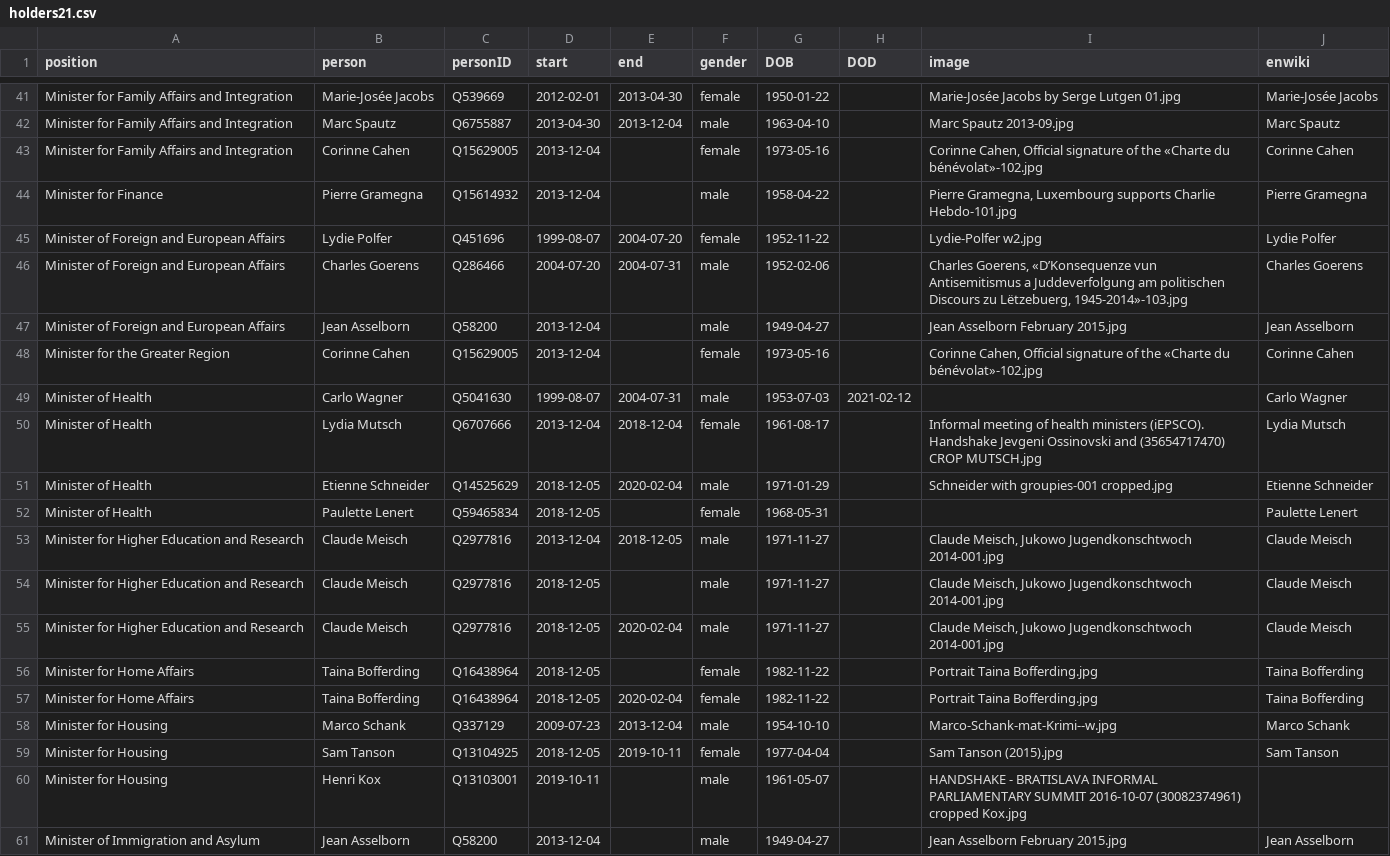
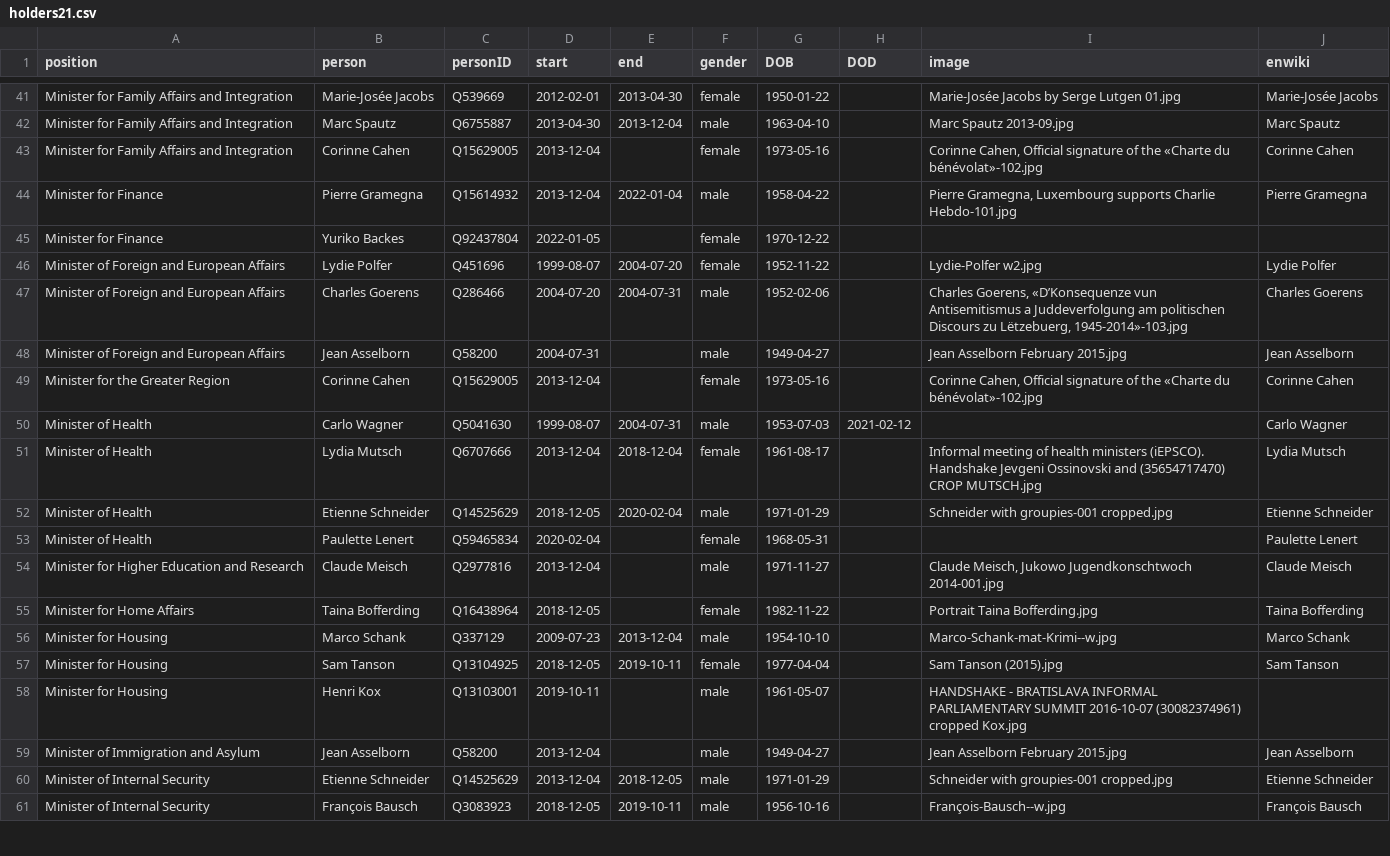
Before and after one commit to every-politician-scrapers/luxembourg-cabinet, a CSV file: html/holders21.csv, drawn as a sheet; only a part is shown, gaps mark what is left out; the shorter side is filled out with more unchanged rows; the diff covers the shown part only.

```diff
--- a/html/holders21.csv
+++ b/html/holders21.csv
@@ -43,6 +43,7 @@ Minister for Family Affairs and Integration,Marc Spautz,Q6755887,2013-04-30,2013
 Minister for Family Affairs and Integration,Corinne Cahen,Q15629005,2013-12-04,,female,1973-05-16,,"Corinne Cahen, Official signature of the «Charte du bénévolat»-102.jpg",Corinne Cahen
-Minister for Finance,Pierre Gramegna,Q15614932,2013-12-04,,male,1958-04-22,,"Pierre Gramegna, Luxembourg supports Charlie Hebdo-101.jpg",Pierre Gramegna
+Minister for Finance,Pierre Gramegna,Q15614932,2013-12-04,2022-01-04,male,1958-04-22,,"Pierre Gramegna, Luxembourg supports Charlie Hebdo-101.jpg",Pierre Gramegna
+Minister for Finance,Yuriko Backes,Q92437804,2022-01-05,,female,1970-12-22,,,
 Minister of Foreign and European Affairs,Lydie Polfer,Q451696,1999-08-07,2004-07-20,female,1952-11-22,,Lydie-Polfer w2.jpg,Lydie Polfer
 Minister of Foreign and European Affairs,Charles Goerens,Q286466,2004-07-20,2004-07-31,male,1952-02-06,,"Charles Goerens, «D’Konsequenze vun Antisemitismus a Juddeverfolgung am politischen Discours zu Lëtzebuerg, 1945-2014»-103.jpg",Charles Goerens
-Minister of Foreign and European Affairs,Jean Asselborn,Q58200,2013-12-04,,male,1949-04-27,,Jean Asselborn February 2015.jpg,Jean Asselborn
+Minister of Foreign and European Affairs,Jean Asselborn,Q58200,2004-07-31,,male,1949-04-27,,Jean Asselborn February 2015.jpg,Jean Asselborn
 Minister for the Greater Region,Corinne Cahen,Q15629005,2013-12-04,,female,1973-05-16,,"Corinne Cahen, Official signature of the «Charte du bénévolat»-102.jpg",Corinne Cahen
@@ -51,8 +52,5 @@ Minister of Health,Lydia Mutsch,Q6707666,2013-12-04,2018-12-04,female,1961-08-17
 Minister of Health,Etienne Schneider,Q14525629,2018-12-05,2020-02-04,male,1971-01-29,,Schneider with groupies-001 cropped.jpg,Etienne Schneider
-Minister of Health,Paulette Lenert,Q59465834,2018-12-05,,female,1968-05-31,,,Paulette Lenert
-Minister for Higher Education and Research,Claude Meisch,Q2977816,2013-12-04,2018-12-05,male,1971-11-27,,"Claude Meisch, Jukowo Jugendkonschtwoch 2014-001.jpg",Claude Meisch
-Minister for Higher Education and Research,Claude Meisch,Q2977816,2018-12-05,,male,1971-11-27,,"Claude Meisch, Jukowo Jugendkonschtwoch 2014-001.jpg",Claude Meisch
-Minister for Higher Education and Research,Claude Meisch,Q2977816,2018-12-05,2020-02-04,male,1971-11-27,,"Claude Meisch, Jukowo Jugendkonschtwoch 2014-001.jpg",Claude Meisch
+Minister of Health,Paulette Lenert,Q59465834,2020-02-04,,female,1968-05-31,,,Paulette Lenert
+Minister for Higher Education and Research,Claude Meisch,Q2977816,2013-12-04,,male,1971-11-27,,"Claude Meisch, Jukowo Jugendkonschtwoch 2014-001.jpg",Claude Meisch
 Minister for Home Affairs,Taina Bofferding,Q16438964,2018-12-05,,female,1982-11-22,,Portrait Taina Bofferding.jpg,Taina Bofferding
-Minister for Home Affairs,Taina Bofferding,Q16438964,2018-12-05,2020-02-04,female,1982-11-22,,Portrait Taina Bofferding.jpg,Taina Bofferding
 Minister for Housing,Marco Schank,Q337129,2009-07-23,2013-12-04,male,1954-10-10,,Marco-Schank-mat-Krimi--w.jpg,Marco Schank
```
Also changed, not shown: 7 added rows, 8 removed rows and 11 edited cells elsewhere in this file, html/current.csv, 1 other file.
